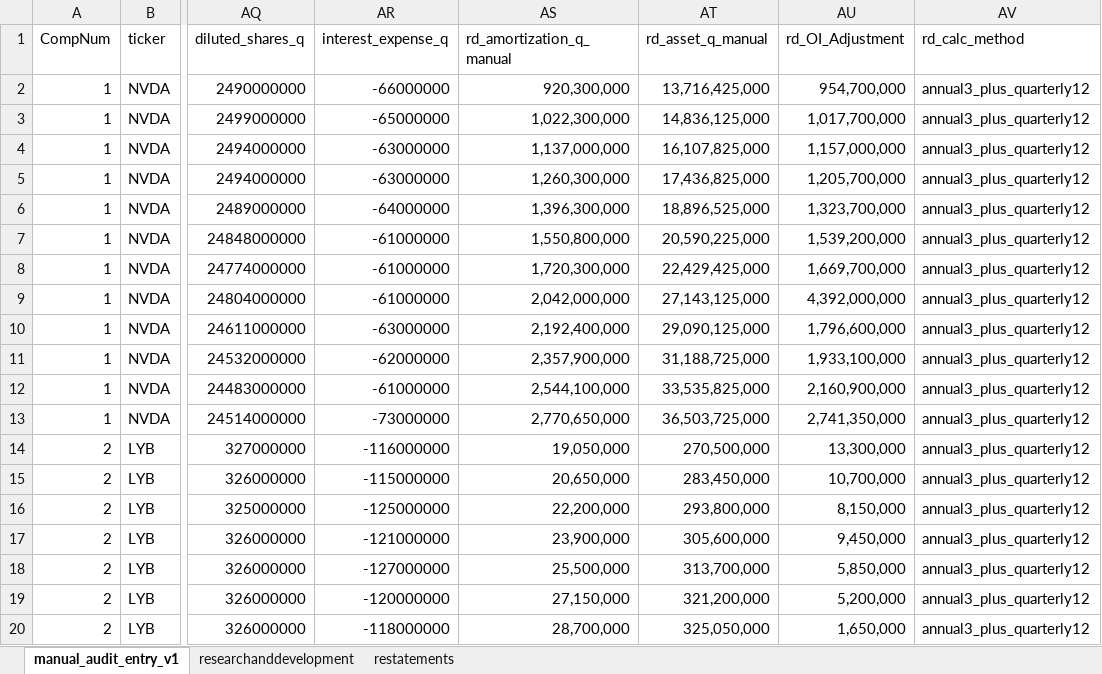
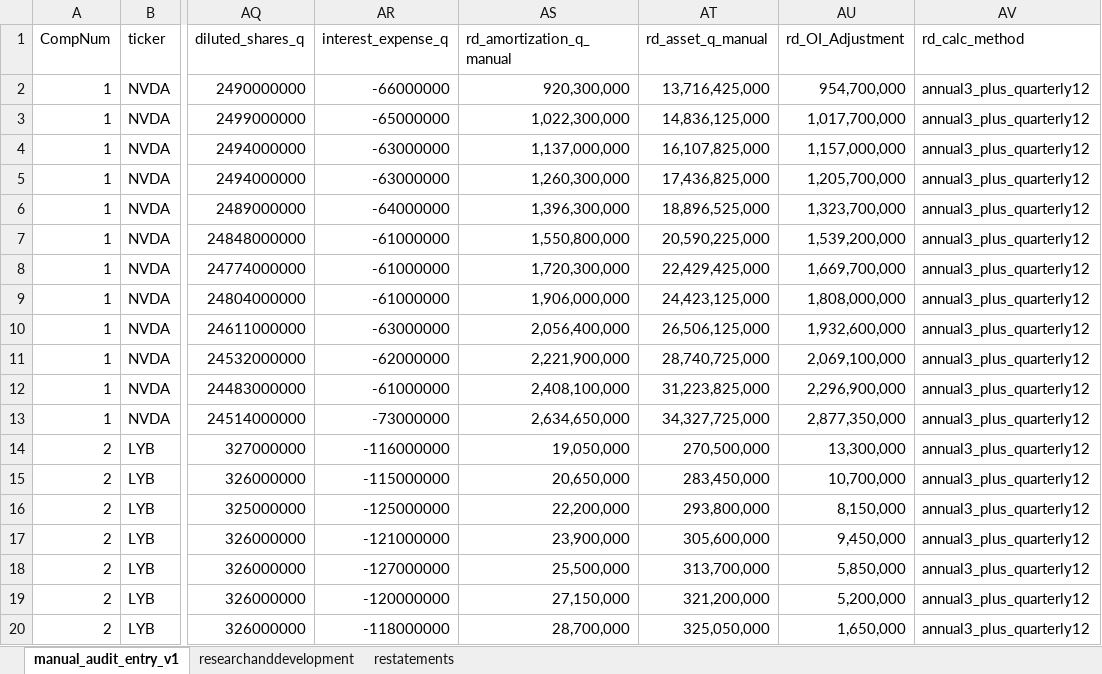
Before and after one commit to peakyragnar/Arrow, an Excel workbook: golden_eval.xlsx, sheet manual_audit_entry_v1, drawn as a sheet; only a part is shown, gaps mark what is left out; values as stored, in another font and other column widths than the file's, no borders; the diff names each change by its address in the sheet, - before the commit and + after, or states it on an @@ line.

```diff
--- a/golden_eval.xlsx (sheet manual_audit_entry_v1)
+++ b/golden_eval.xlsx (sheet manual_audit_entry_v1)
-AS9 (rd_amortization_q_manual): 2,042,000,000
+AS9 (rd_amortization_q_manual): 1,906,000,000
-AT9 (rd_asset_q_manual): 27,143,125,000
+AT9 (rd_asset_q_manual): 24,423,125,000
-AU9 (rd_OI_Adjustment): 4,392,000,000
+AU9 (rd_OI_Adjustment): 1,808,000,000
-AS10 (rd_amortization_q_manual): 2,192,400,000
+AS10 (rd_amortization_q_manual): 2,056,400,000
-AT10 (rd_asset_q_manual): 29,090,125,000
+AT10 (rd_asset_q_manual): 26,506,125,000
-AU10 (rd_OI_Adjustment): 1,796,600,000
+AU10 (rd_OI_Adjustment): 1,932,600,000
-AS11 (rd_amortization_q_manual): 2,357,900,000
+AS11 (rd_amortization_q_manual): 2,221,900,000
-AT11 (rd_asset_q_manual): 31,188,725,000
+AT11 (rd_asset_q_manual): 28,740,725,000
-AU11 (rd_OI_Adjustment): 1,933,100,000
+AU11 (rd_OI_Adjustment): 2,069,100,000
-AS12 (rd_amortization_q_manual): 2,544,100,000
+AS12 (rd_amortization_q_manual): 2,408,100,000
-AT12 (rd_asset_q_manual): 33,535,825,000
+AT12 (rd_asset_q_manual): 31,223,825,000
-AU12 (rd_OI_Adjustment): 2,160,900,000
+AU12 (rd_OI_Adjustment): 2,296,900,000
-AS13 (rd_amortization_q_manual): 2,770,650,000
+AS13 (rd_amortization_q_manual): 2,634,650,000
-AT13 (rd_asset_q_manual): 36,503,725,000
+AT13 (rd_asset_q_manual): 34,327,725,000
-AU13 (rd_OI_Adjustment): 2,741,350,000
+AU13 (rd_OI_Adjustment): 2,877,350,000
```
Also changed, not shown: sheet researchanddevelopment, 3 other files.
